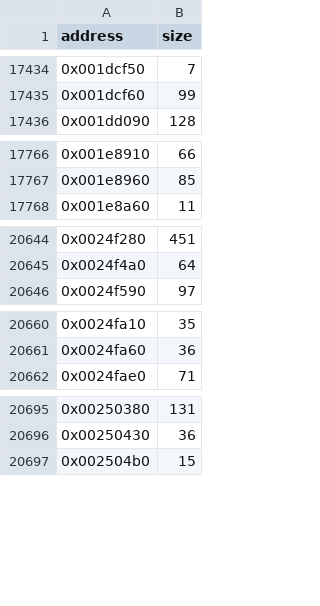
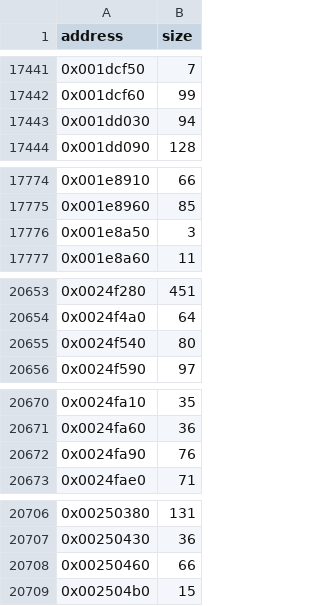
Before and after one commit to matthewfcarlson/thunderclap, a CSV file: docs/game-functions.csv, drawn as a sheet; only a part is shown, gaps mark what is left out; the diff covers the shown part only; the diff names each change by its address in the sheet, - before the commit and + after, or states it on an @@ line.

```diff
--- a/docs/game-functions.csv
+++ b/docs/game-functions.csv
+row 17443: 0x001dd030 | 94
+row 17776: 0x001e8a50 | 3
+row 20655: 0x0024f540 | 80
+row 20672: 0x0024fa90 | 76
+row 20708: 0x00250460 | 66
```
Also changed, not shown: 37 added rows elsewhere in this file, 2 other files.
